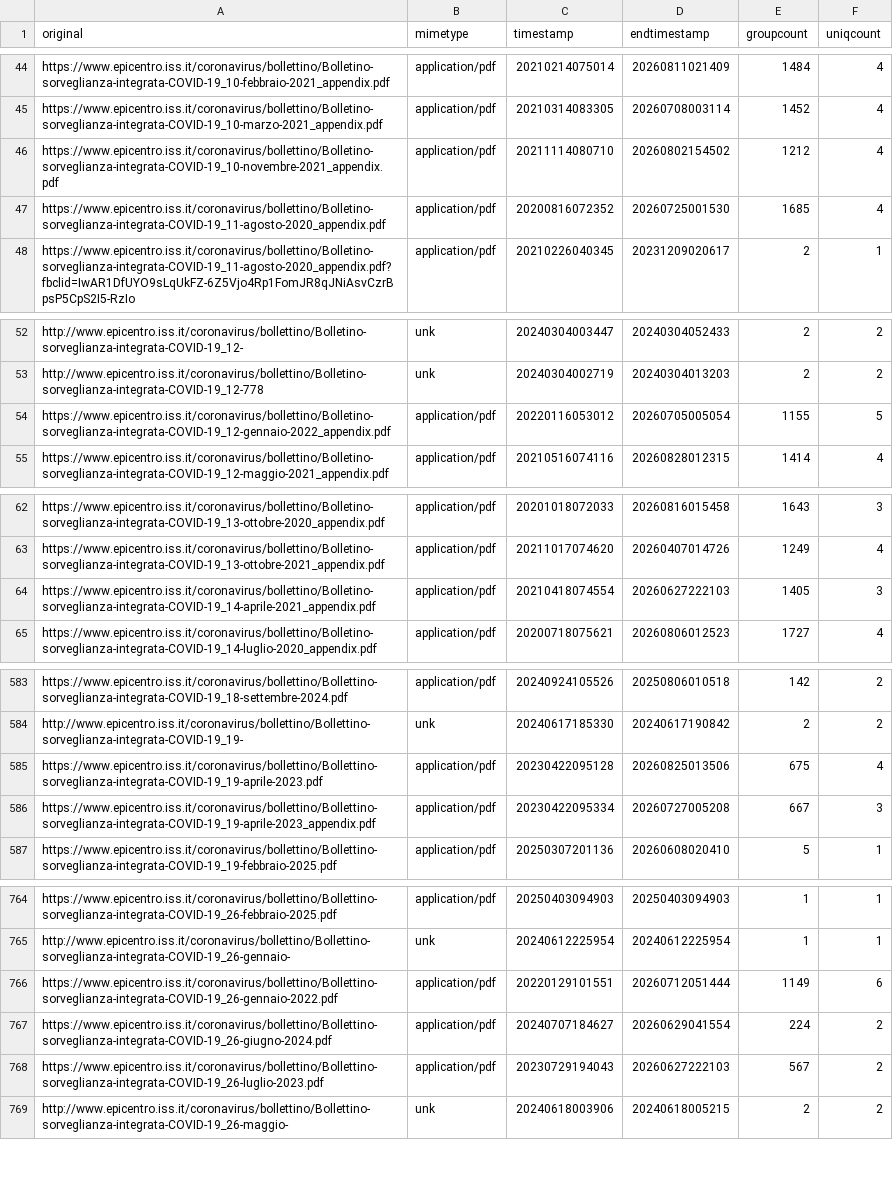
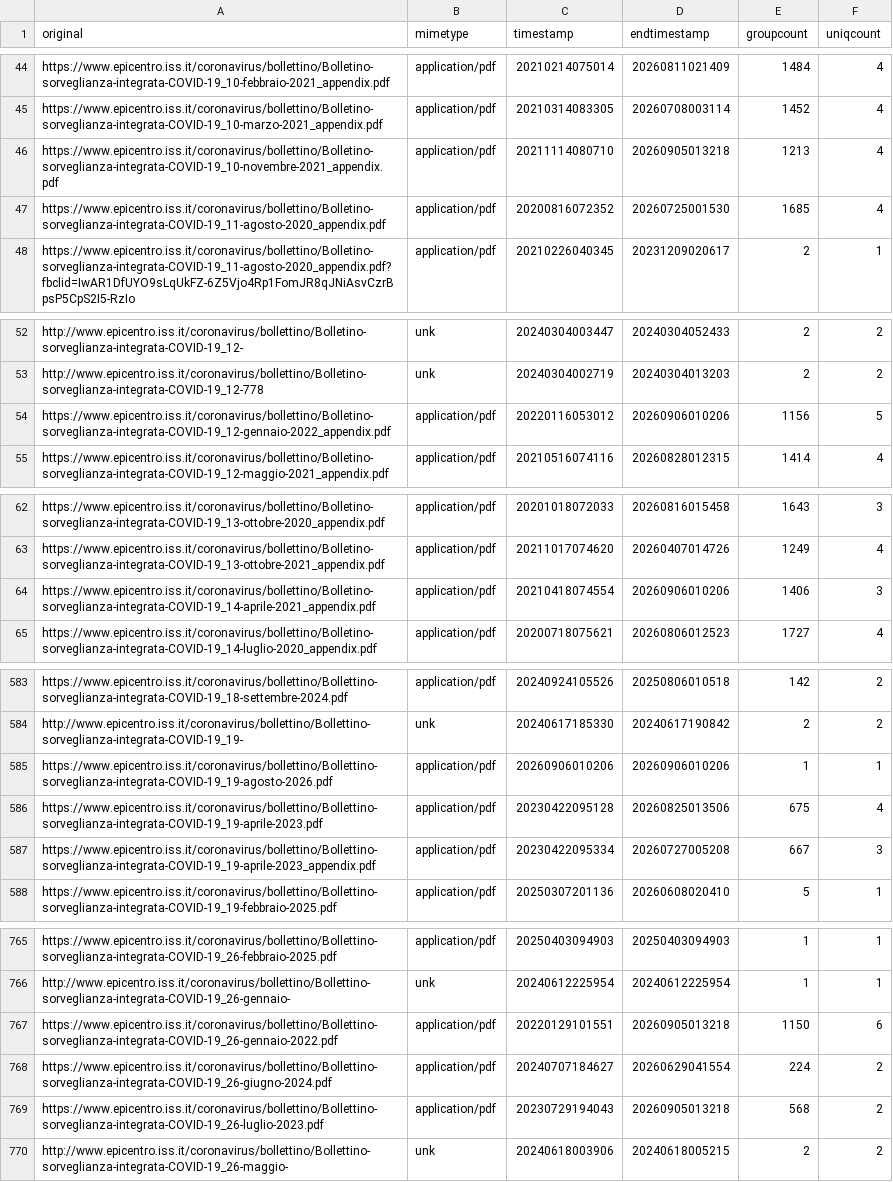
Before and after one commit to ondata/datiBeneComuneMonitoraggio, a CSV file: catalogo/sorveglianzaIntegrata/script/processing/lista.csv, drawn as a sheet; only a part is shown, gaps mark what is left out; the diff covers the shown part only.

```diff
--- a/catalogo/sorveglianzaIntegrata/script/processing/lista.csv
+++ b/catalogo/sorveglianzaIntegrata/script/processing/lista.csv
@@ -45,3 +45,3 @@ https://www.epicentro.iss.it/coronavirus/bollettino/Bolletino-sorveglianza-integ
 https://www.epicentro.iss.it/coronavirus/bollettino/Bolletino-sorveglianza-integrata-COVID-19_10-marzo-2021_appendix.pdf,application/pdf,20210314083305,20260708003114,1452,4
-https://www.epicentro.iss.it/coronavirus/bollettino/Bolletino-sorveglianza-integrata-COVID-19_10-novembre-2021_appendix.pdf,application/pdf,20211114080710,20260802154502,1212,4
+https://www.epicentro.iss.it/coronavirus/bollettino/Bolletino-sorveglianza-integrata-COVID-19_10-novembre-2021_appendix.pdf,application/pdf,20211114080710,20260905013218,1213,4
 https://www.epicentro.iss.it/coronavirus/bollettino/Bolletino-sorveglianza-integrata-COVID-19_11-agosto-2020_appendix.pdf,application/pdf,20200816072352,20260725001530,1685,4
@@ -53,3 +53,3 @@ http://www.epicentro.iss.it/coronavirus/bollettino/Bolletino-sorveglianza-integr
 http://www.epicentro.iss.it/coronavirus/bollettino/Bolletino-sorveglianza-integrata-COVID-19_12-778,unk,20240304002719,20240304013203,2,2
-https://www.epicentro.iss.it/coronavirus/bollettino/Bolletino-sorveglianza-integrata-COVID-19_12-gennaio-2022_appendix.pdf,application/pdf,20220116053012,20260705005054,1155,5
+https://www.epicentro.iss.it/coronavirus/bollettino/Bolletino-sorveglianza-integrata-COVID-19_12-gennaio-2022_appendix.pdf,application/pdf,20220116053012,20260906010206,1156,5
 https://www.epicentro.iss.it/coronavirus/bollettino/Bolletino-sorveglianza-integrata-COVID-19_12-maggio-2021_appendix.pdf,application/pdf,20210516074116,20260828012315,1414,4
@@ -63,3 +63,3 @@ https://www.epicentro.iss.it/coronavirus/bollettino/Bolletino-sorveglianza-integ
 https://www.epicentro.iss.it/coronavirus/bollettino/Bolletino-sorveglianza-integrata-COVID-19_13-ottobre-2021_appendix.pdf,application/pdf,20211017074620,20260407014726,1249,4
-https://www.epicentro.iss.it/coronavirus/bollettino/Bolletino-sorveglianza-integrata-COVID-19_14-aprile-2021_appendix.pdf,application/pdf,20210418074554,20260627222103,1405,3
+https://www.epicentro.iss.it/coronavirus/bollettino/Bolletino-sorveglianza-integrata-COVID-19_14-aprile-2021_appendix.pdf,application/pdf,20210418074554,20260906010206,1406,3
 https://www.epicentro.iss.it/coronavirus/bollettino/Bolletino-sorveglianza-integrata-COVID-19_14-luglio-2020_appendix.pdf,application/pdf,20200718075621,20260806012523,1727,4
@@ -584,2 +584,3 @@ https://www.epicentro.iss.it/coronavirus/bollettino/Bollettino-sorveglianza-inte
 http://www.epicentro.iss.it/coronavirus/bollettino/Bollettino-sorveglianza-integrata-COVID-19_19-,unk,20240617185330,20240617190842,2,2
+https://www.epicentro.iss.it/coronavirus/bollettino/Bollettino-sorveglianza-integrata-COVID-19_19-agosto-2026.pdf,application/pdf,20260906010206,20260906010206,1,1
 https://www.epicentro.iss.it/coronavirus/bollettino/Bollettino-sorveglianza-integrata-COVID-19_19-aprile-2023.pdf,application/pdf,20230422095128,20260825013506,675,4
@@ -765,5 +766,5 @@ https://www.epicentro.iss.it/coronavirus/bollettino/Bollettino-sorveglianza-inte
 http://www.epicentro.iss.it/coronavirus/bollettino/Bollettino-sorveglianza-integrata-COVID-19_26-gennaio-,unk,20240612225954,20240612225954,1,1
-https://www.epicentro.iss.it/coronavirus/bollettino/Bollettino-sorveglianza-integrata-COVID-19_26-gennaio-2022.pdf,application/pdf,20220129101551,20260712051444,1149,6
+https://www.epicentro.iss.it/coronavirus/bollettino/Bollettino-sorveglianza-integrata-COVID-19_26-gennaio-2022.pdf,application/pdf,20220129101551,20260905013218,1150,6
 https://www.epicentro.iss.it/coronavirus/bollettino/Bollettino-sorveglianza-integrata-COVID-19_26-giugno-2024.pdf,application/pdf,20240707184627,20260629041554,224,2
-https://www.epicentro.iss.it/coronavirus/bollettino/Bollettino-sorveglianza-integrata-COVID-19_26-luglio-2023.pdf,application/pdf,20230729194043,20260627222103,567,2
+https://www.epicentro.iss.it/coronavirus/bollettino/Bollettino-sorveglianza-integrata-COVID-19_26-luglio-2023.pdf,application/pdf,20230729194043,20260905013218,568,2
 http://www.epicentro.iss.it/coronavirus/bollettino/Bollettino-sorveglianza-integrata-COVID-19_26-maggio-,unk,20240618003906,20240618005215,2,2
```
Also changed, not shown: 40 edited cells elsewhere in this file, catalogo/sorveglianzaIntegrata/output/sorveglianzaIntegrata.csv, 1 other file.
